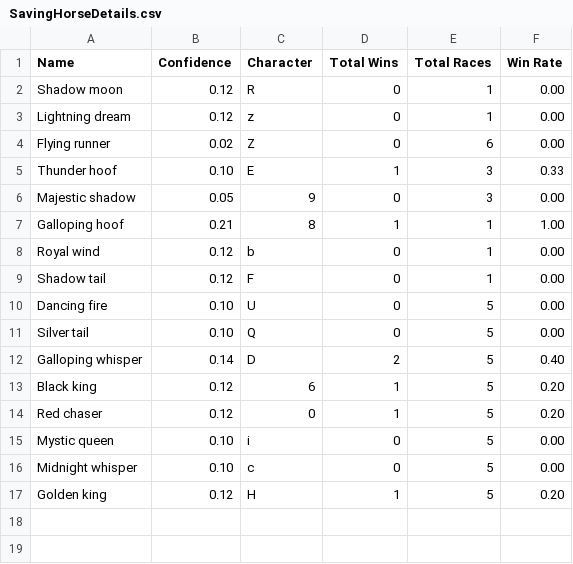
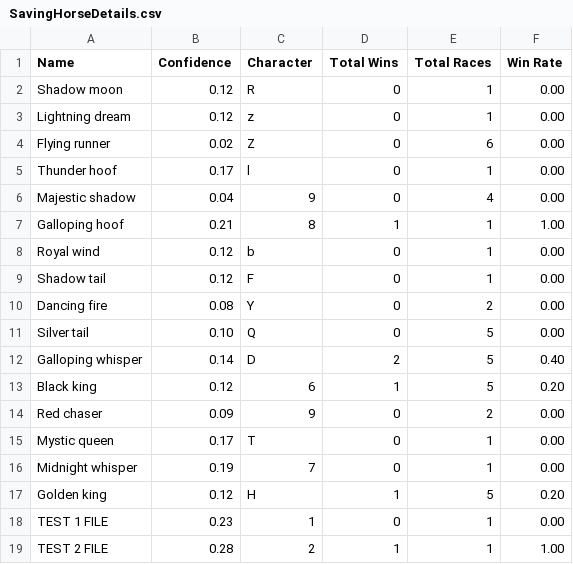
Before and after one commit to Peter-Bojthe/HorseRaceSimulator, a CSV file: SavingHorseDetails.csv, drawn as a sheet.

Commit message:
Fixed Bugs Caught In Final Test (Part I)

```diff
--- a/SavingHorseDetails.csv
+++ b/SavingHorseDetails.csv
@@ -4,4 +4,4 @@ Lightning dream,0.12,z,0,1,0.00
 Flying runner,0.02,Z,0,6,0.00
-Thunder hoof,0.10,E,1,3,0.33
-Majestic shadow,0.05,9,0,3,0.00
+Thunder hoof,0.17,l,0,1,0.00
+Majestic shadow,0.04,9,0,4,0.00
 Galloping hoof,0.21,8,1,1,1.00
@@ -9,3 +9,3 @@ Royal wind,0.12,b,0,1,0.00
 Shadow tail,0.12,F,0,1,0.00
-Dancing fire,0.10,U,0,5,0.00
+Dancing fire,0.08,Y,0,2,0.00
 Silver tail,0.10,Q,0,5,0.00
@@ -13,5 +13,7 @@ Galloping whisper,0.14,D,2,5,0.40
 Black king,0.12,6,1,5,0.20
-Red chaser,0.12,0,1,5,0.20
-Mystic queen,0.10,i,0,5,0.00
-Midnight whisper,0.10,c,0,5,0.00
+Red chaser,0.09,9,0,2,0.00
+Mystic queen,0.17,T,0,1,0.00
+Midnight whisper,0.19,7,0,1,0.00
 Golden king,0.12,H,1,5,0.20
+TEST 1 FILE,0.23,1,0,1,0.00
+TEST 2 FILE,0.28,2,1,1,1.00
```
Also changed, not shown: 2 other files.
